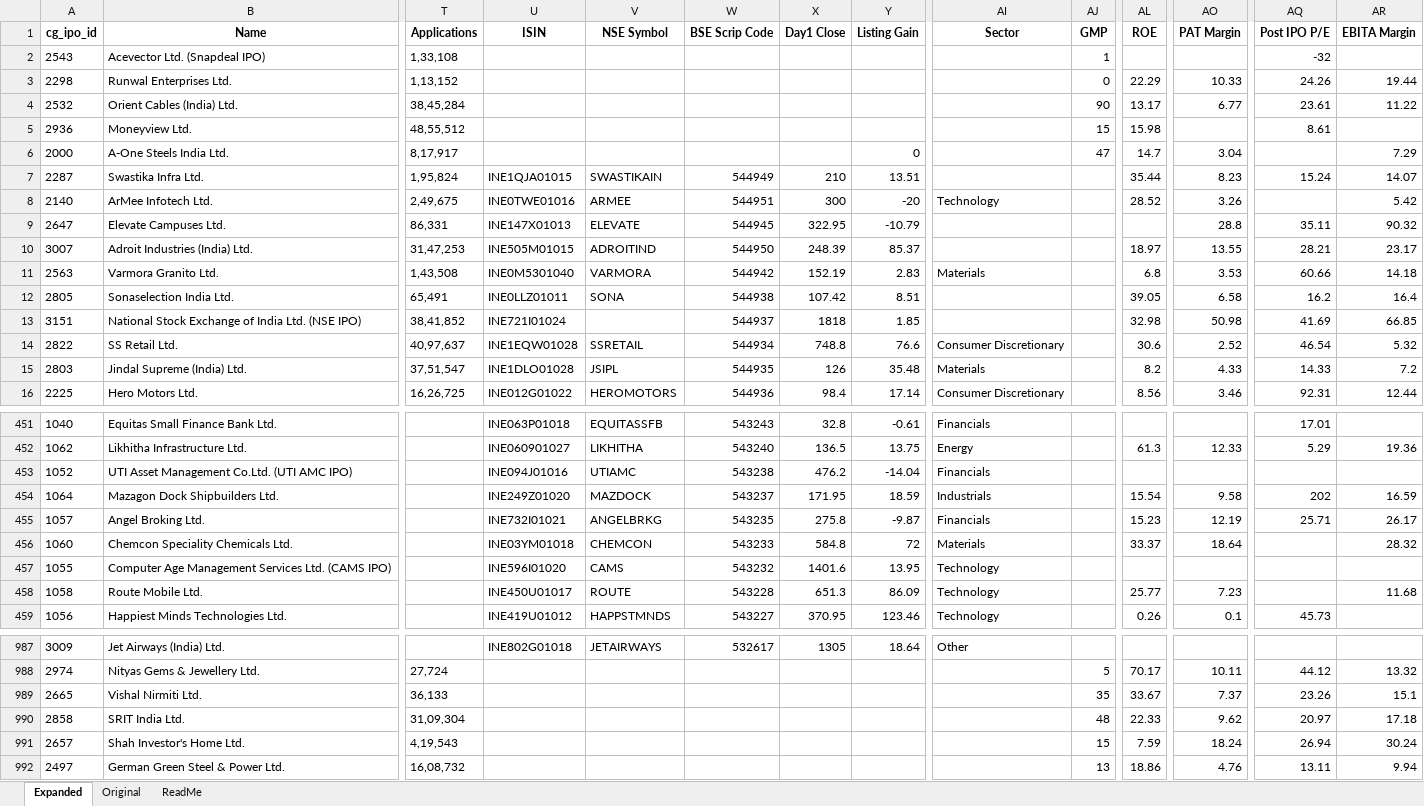
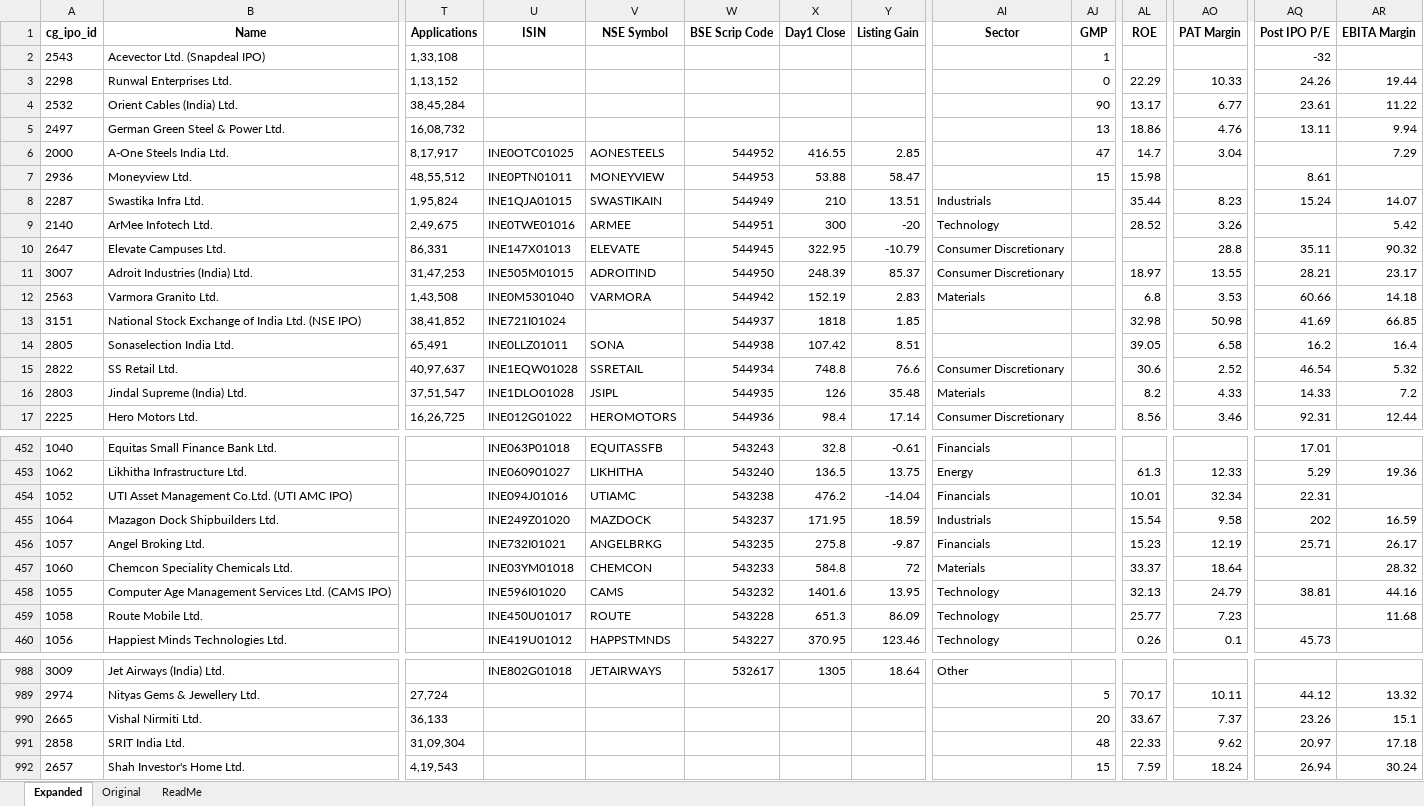
Before and after one commit to rohanbeingsocial/ipo-radar, an Excel workbook: ipodata/finalipodata_expanded_20yr.xlsx, sheet Expanded, drawn as a sheet; only a part is shown, gaps mark what is left out; values as stored, in another font and other column widths than the file's, no borders; removed rows and columns are numbered as before the commit, all else as after; rows hold the shown columns only; the diff covers the shown part only; the diff names each change by its address in the sheet, - before the commit and + after, or states it on an @@ line.

```diff
--- a/ipodata/finalipodata_expanded_20yr.xlsx (sheet Expanded)
+++ b/ipodata/finalipodata_expanded_20yr.xlsx (sheet Expanded)
-row 5: 2936 | Moneyview Ltd. | 48,55,512 |  |  |  |  |  |  | 15 | 15.98 |  | 8.61
+row 5: 2497 | German Green Steel & Power Ltd. | 16,08,732 |  |  |  |  |  |  | 13 | 18.86 | 4.76 | 13.11 | 9.94
-U6 (ISIN): (empty)
+U6 (ISIN): INE0OTC01025
-V6 (NSE Symbol): (empty)
+V6 (NSE Symbol): AONESTEELS
-W6 (BSE Scrip Code): (empty)
+W6 (BSE Scrip Code): 544952
-X6 (Day1 Close): (empty)
+X6 (Day1 Close): 416.55
-Y6 (Listing Gain): 0
+Y6 (Listing Gain): 2.85
+row 7: 2936 | Moneyview Ltd. | 48,55,512 | INE0PTN01011 | MONEYVIEW | 544953 | 53.88 | 58.47 |  | 15 | 15.98 |  | 8.61
-AI8 (Sector): (empty)
+AI8 (Sector): Industrials
-AI10:AI11 (Sector): (empty)
+AI10:AI11 (Sector): Consumer Discretionary
-AL454 (ROE): (empty)
+AL454 (ROE): 10.01
-AO454 (PAT Margin): (empty)
+AO454 (PAT Margin): 32.34
-AQ454 (Post IPO P/E): (empty)
+AQ454 (Post IPO P/E): 22.31
-AL458 (ROE): (empty)
+AL458 (ROE): 32.13
-AO458 (PAT Margin): (empty)
+AO458 (PAT Margin): 24.79
-AQ458 (Post IPO P/E): (empty)
+AQ458 (Post IPO P/E): 38.81
-AR458 (EBITA Margin): (empty)
+AR458 (EBITA Margin): 44.16
-AJ990 (GMP): 35
+AJ990 (GMP): 20
-row 992: 2497 | German Green Steel & Power Ltd. | 16,08,732 |  |  |  |  |  |  | 13 | 18.86 | 4.76 | 13.11 | 9.94
```
Also changed, not shown: 5 moved rows and 50 edited cells elsewhere in this sheet, ipodata/finalipodata.xlsx, 40 other files.
